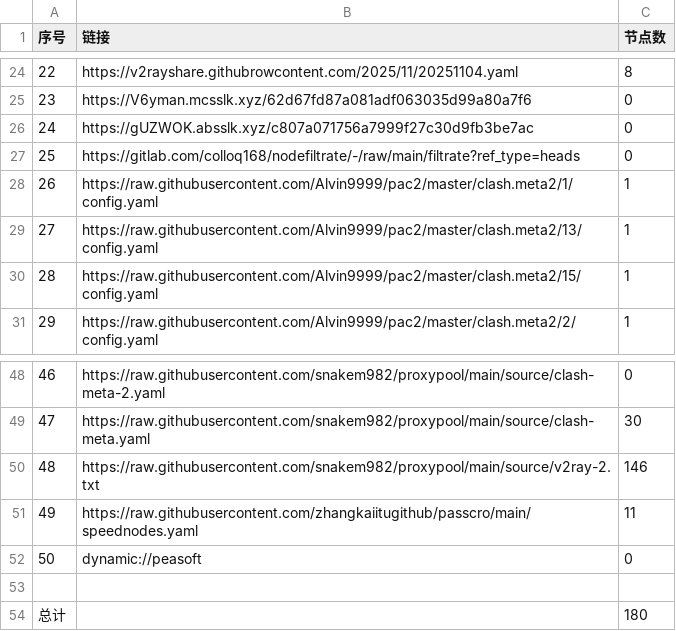
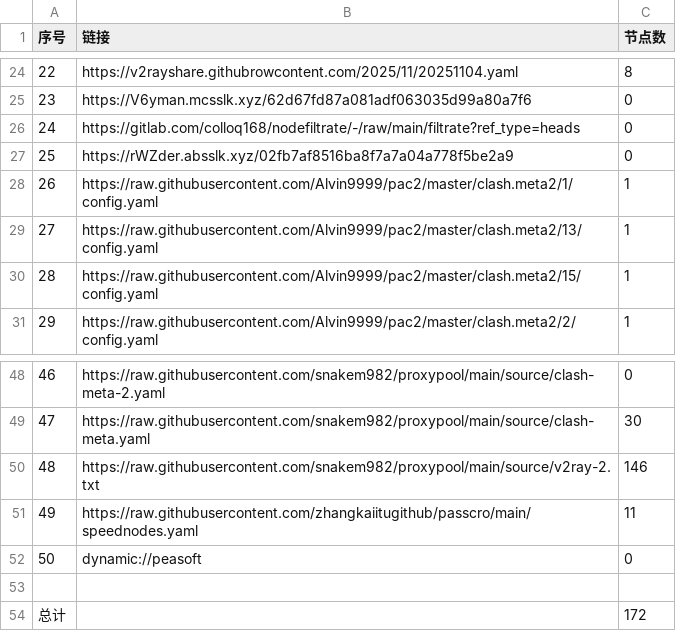
Before and after one commit to eshao731/AutoMergePublicNodes, a CSV file: list_result.csv, drawn as a sheet; only a part is shown, gaps mark what is left out.

```diff
--- a/list_result.csv
+++ b/list_result.csv
@@ -25,4 +25,4 @@
 23,https://V6yman.mcsslk.xyz/62d67fd87a081adf063035d99a80a7f6,0
-24,https://gUZWOK.absslk.xyz/c807a071756a7999f27c30d9fb3be7ac,0
-25,https://gitlab.com/colloq168/nodefiltrate/-/raw/main/filtrate?ref_type=heads,0
+24,https://gitlab.com/colloq168/nodefiltrate/-/raw/main/filtrate?ref_type=heads,0
+25,https://rWZder.absslk.xyz/02fb7af8516ba8f7a7a04a778f5be2a9,0
 26,https://raw.githubusercontent.com/Alvin9999/pac2/master/clash.meta2/1/config.yaml,1
@@ -53,2 +53,2 @@
 
-总计,,180
+总计,,172
```
Also changed, not shown: 15 other files.
